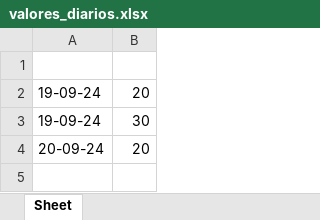
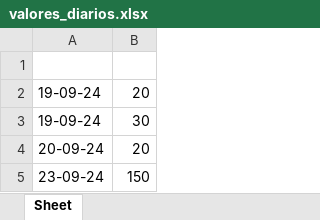
Before and after one commit to yasalvess/App-de-poupanca-Python, an Excel workbook: valores_diarios.xlsx, sheet Sheet, drawn as a sheet; values as stored, in another font and other column widths than the file's, no borders; the diff names each change by its address in the sheet, - before the commit and + after, or states it on an @@ line.

```diff
--- a/valores_diarios.xlsx (sheet Sheet)
+++ b/valores_diarios.xlsx (sheet Sheet)
+row 5: 23-09-24 | 150
```
Also changed, not shown: 1 other file.
